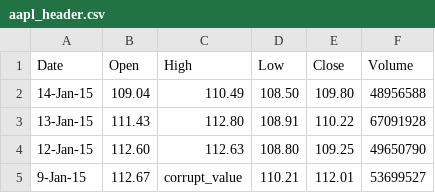
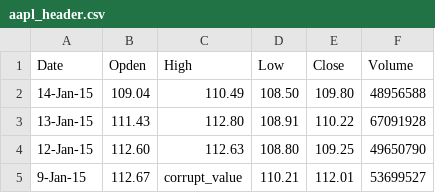
Before and after one commit to knofy/statistics-tool, a CSV file: testfiles/aapl_header.csv, drawn as a sheet; only a part is shown.

```diff
--- a/testfiles/aapl_header.csv
+++ b/testfiles/aapl_header.csv
@@ -1,2 +1,2 @@
-Date,Open,High,Low,Close,Volume
+Date,Opden,High,Low,Close,Volume
 14-Jan-15,109.04,110.49,108.50,109.80,48956588
```
Also changed, not shown: testfiles/andr_header.csv, testfiles/ros_header.csv, 4 other files.
